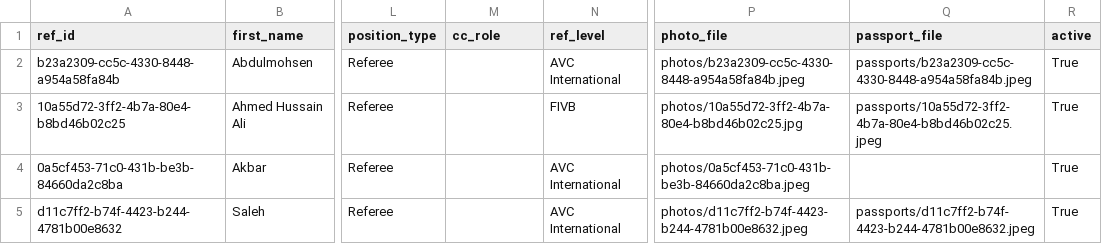
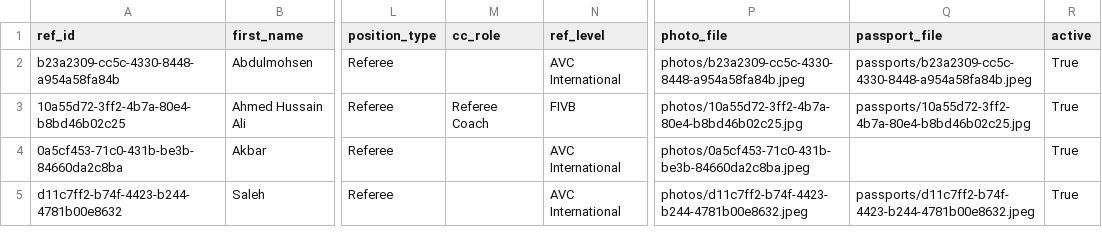
Before and after one commit to avcbeach/referee-database, a CSV file: data/referees.csv, drawn as a sheet; only a part is shown, gaps mark what is left out; the diff names each change by its address in the sheet, - before the commit and + after, or states it on an @@ line.

Commit message:
Update referees.csv via referee app

```diff
--- a/data/referees.csv
+++ b/data/referees.csv
-M3 (cc_role): (empty)
+M3 (cc_role): Referee Coach
-Q3 (passport_file): passports/10a55d72-3ff2-4b7a-80e4-b8bd46b02c25.jpeg
+Q3 (passport_file): passports/10a55d72-3ff2-4b7a-80e4-b8bd46b02c25.jpg
```
